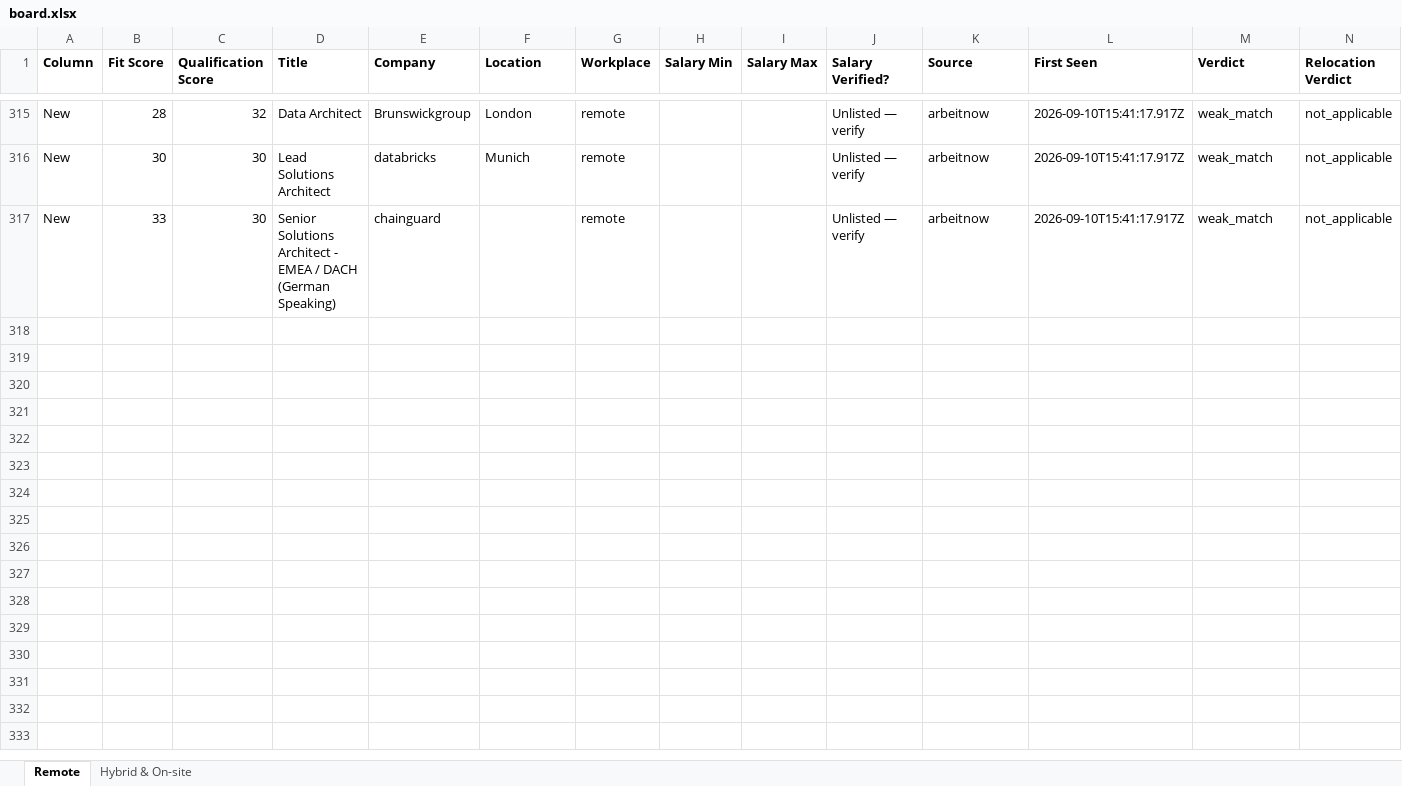
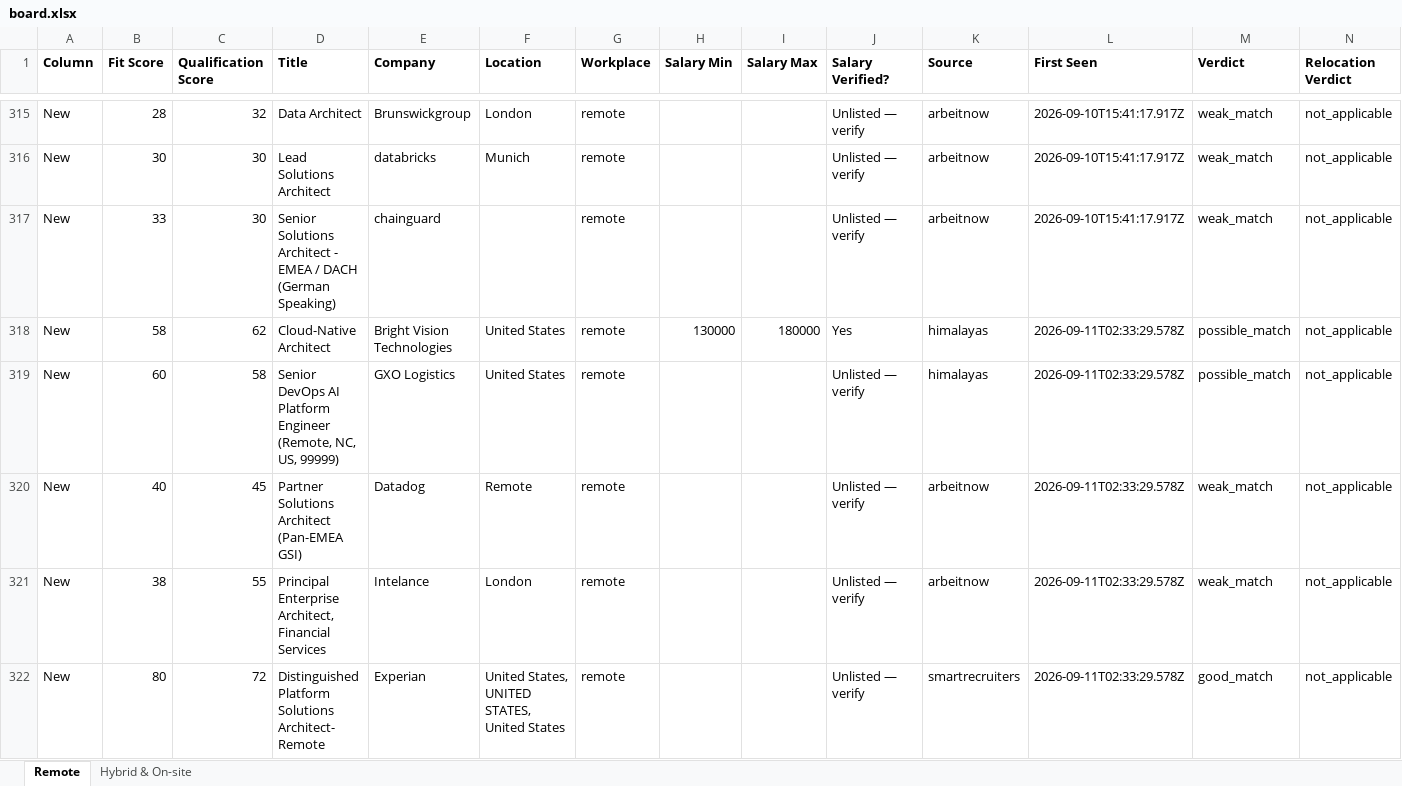
Before and after one commit to naijadamus/goodfela.com, an Excel workbook: hunt/board.xlsx, sheet Remote, drawn as a sheet; only a part is shown, gaps mark what is left out; values as stored, in another font and other column widths than the file's, no borders; rows hold the shown columns only; the diff names each change by its address in the sheet, - before the commit and + after, or states it on an @@ line.

```diff
--- a/hunt/board.xlsx (sheet Remote)
+++ b/hunt/board.xlsx (sheet Remote)
+row 318: New | 58 | 62 | Cloud-Native Architect | Bright Vision Technologies | United States | remote | 130000 | 180000 | Yes | himalayas | 2026-09-11T02:33:29.578Z | possible_match | not_applicable
+row 319: New | 60 | 58 | Senior DevOps AI Platform Engineer (Remote, NC, US, 99999) | GXO Logistics | United States | remote |  |  | Unlisted — verify | himalayas | 2026-09-11T02:33:29.578Z | possible_match | not_applicable
+row 320: New | 40 | 45 | Partner Solutions Architect (Pan-EMEA GSI) | Datadog | Remote | remote |  |  | Unlisted — verify | arbeitnow | 2026-09-11T02:33:29.578Z | weak_match | not_applicable
+row 321: New | 38 | 55 | Principal Enterprise Architect, Financial Services | Intelance | London | remote |  |  | Unlisted — verify | arbeitnow | 2026-09-11T02:33:29.578Z | weak_match | not_applicable
+row 322: New | 80 | 72 | Distinguished Platform Solutions Architect- Remote | Experian | United States, UNITED STATES, United States | remote |  |  | Unlisted — verify | smartrecruiters | 2026-09-11T02:33:29.578Z | good_match | not_applicable
```
Also changed, not shown: sheet Hybrid & On-site, 1 other file.
